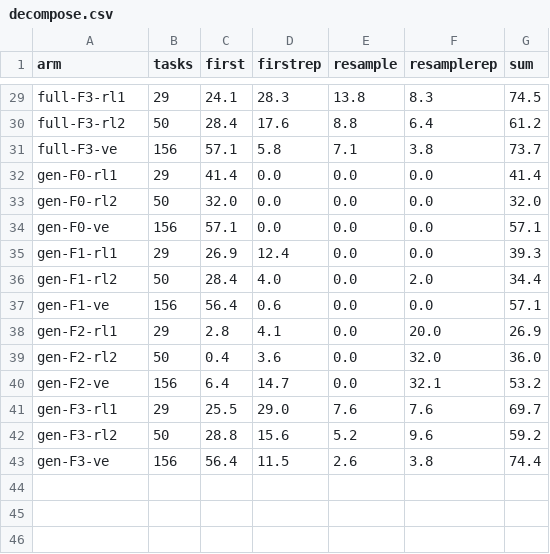
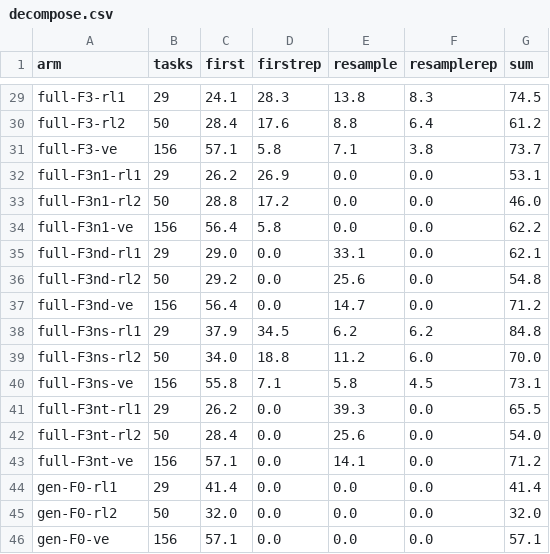
Before and after one commit to tkim-061203/GNU_COMBA, a CSV file: reports/dac27_results/decompose.csv, drawn as a sheet; only a part is shown, gaps mark what is left out; the shorter side is filled out with more unchanged rows.

```diff
--- a/reports/dac27_results/decompose.csv
+++ b/reports/dac27_results/decompose.csv
@@ -31,2 +31,14 @@ full-F3-rl2,50,28.4,17.6,8.8,6.4,61.2
 full-F3-ve,156,57.1,5.8,7.1,3.8,73.7
+full-F3n1-rl1,29,26.2,26.9,0.0,0.0,53.1
+full-F3n1-rl2,50,28.8,17.2,0.0,0.0,46.0
+full-F3n1-ve,156,56.4,5.8,0.0,0.0,62.2
+full-F3nd-rl1,29,29.0,0.0,33.1,0.0,62.1
+full-F3nd-rl2,50,29.2,0.0,25.6,0.0,54.8
+full-F3nd-ve,156,56.4,0.0,14.7,0.0,71.2
+full-F3ns-rl1,29,37.9,34.5,6.2,6.2,84.8
+full-F3ns-rl2,50,34.0,18.8,11.2,6.0,70.0
+full-F3ns-ve,156,55.8,7.1,5.8,4.5,73.1
+full-F3nt-rl1,29,26.2,0.0,39.3,0.0,65.5
+full-F3nt-rl2,50,28.4,0.0,25.6,0.0,54.0
+full-F3nt-ve,156,57.1,0.0,14.1,0.0,71.2
 gen-F0-rl1,29,41.4,0.0,0.0,0.0,41.4
```
Also changed, not shown: reports/dac27_results/arms.csv, reports/dac27_results/paired.csv, 1 other file.
